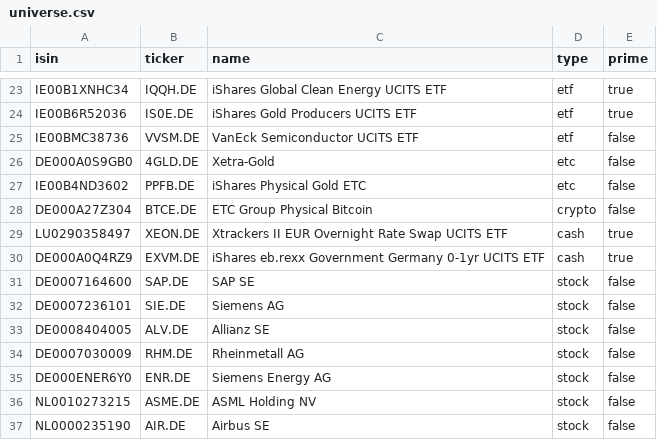
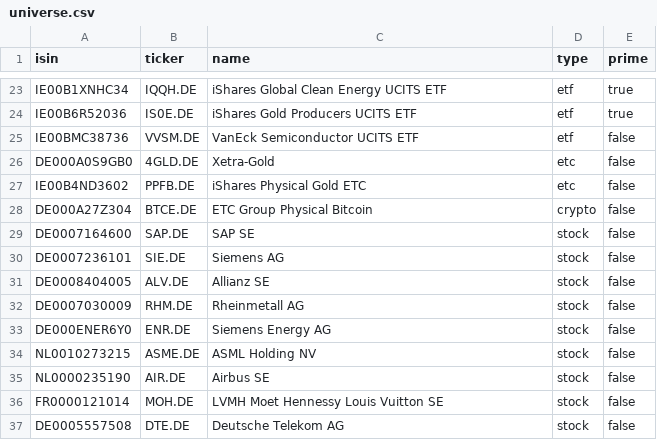
Before and after one commit to fconforti/bot-vs-market, a CSV file: strategy/universe.csv, drawn as a sheet; only a part is shown, gaps mark what is left out; the shorter side is filled out with more unchanged rows.

```diff
--- a/strategy/universe.csv
+++ b/strategy/universe.csv
@@ -28,4 +28,2 @@ IE00B4ND3602,PPFB.DE,iShares Physical Gold ETC,etc,false
 DE000A27Z304,BTCE.DE,ETC Group Physical Bitcoin,crypto,false
-LU0290358497,XEON.DE,Xtrackers II EUR Overnight Rate Swap UCITS ETF,cash,true
-DE000A0Q4RZ9,EXVM.DE,iShares eb.rexx Government Germany 0-1yr UCITS ETF,cash,true
 DE0007164600,SAP.DE,SAP SE,stock,false
```
Also changed, not shown: 8 other files.
